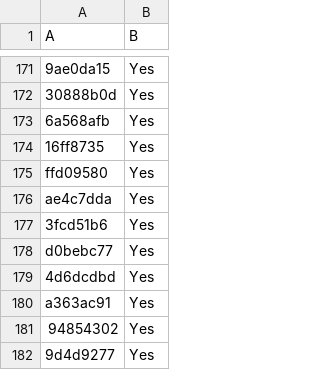
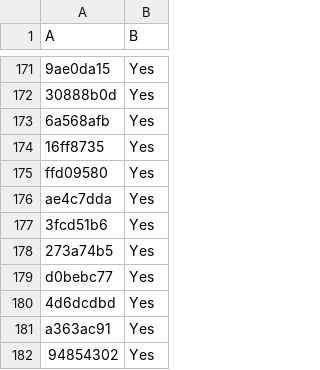
Before and after one commit to LightspeedBalls/data, a CSV file: do-not-delete-this.csv, drawn as a sheet; only a part is shown, gaps mark what is left out; the shorter side is filled out with more unchanged rows.

Commit message:
Update

```diff
--- a/do-not-delete-this.csv
+++ b/do-not-delete-this.csv
@@ -177,2 +177,3 @@ ae4c7dda,Yes
 3fcd51b6,Yes
+273a74b5,Yes
 d0bebc77,Yes
```
